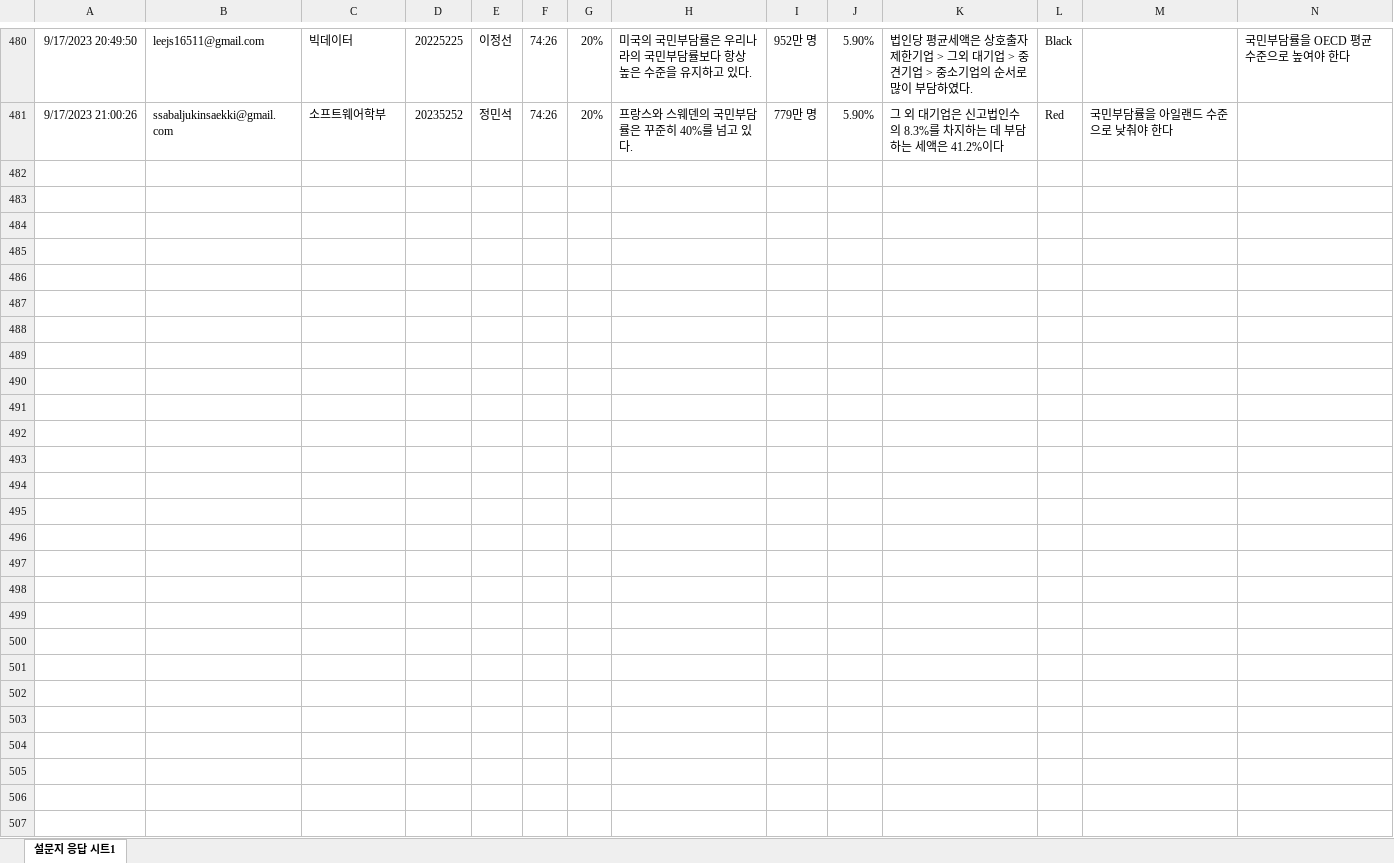
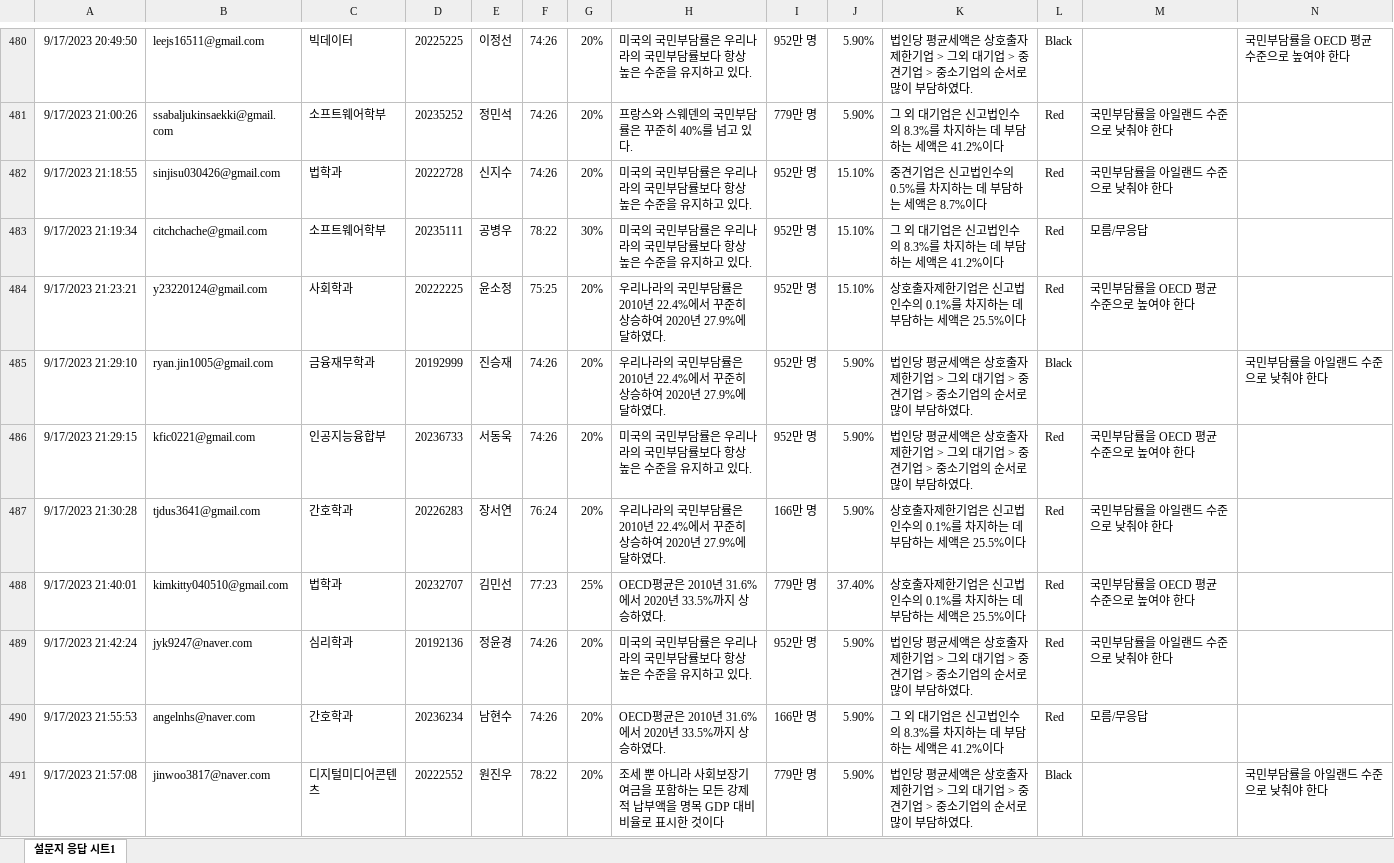
Before and after one commit to kwlee58/class202302, an Excel workbook: data/quiz230911.xlsx, sheet 설문지 응답 시트1, drawn as a sheet; only a part is shown, gaps mark what is left out; values as stored, in another font and other column widths than the file's, no borders; the diff covers the shown part only; the diff names each change by its address in the sheet, - before the commit and + after, or states it on an @@ line.

```diff
--- a/data/quiz230911.xlsx (sheet 설문지 응답 시트1)
+++ b/data/quiz230911.xlsx (sheet 설문지 응답 시트1)
+row 482: 9/17/2023 21:18:55 | sinjisu030426@gmail.com | 법학과 | 20222728 | 신지수 | 74:26 | 20% | 미국의 국민부담률은 우리나라의 국민부담률보다 항상 높은 수준을 유지하고 있다. | 952만 명 | 15.10% | 중견기업은 신고법인수의 0.5%를 차지하는 데 부담하는 세액은 8.7%이다 | Red | 국민부담률을 아일랜드 수준으로 낮춰야 한다
+row 483: 9/17/2023 21:19:34 | citchchache@gmail.com | 소프트웨어학부 | 20235111 | 공병우 | 78:22 | 30% | 미국의 국민부담률은 우리나라의 국민부담률보다 항상 높은 수준을 유지하고 있다. | 952만 명 | 15.10% | 그 외 대기업은 신고법인수의 8.3%를 차지하는 데 부담하는 세액은 41.2%이다 | Red | 모름/무응답
+row 484: 9/17/2023 21:23:21 | y23220124@gmail.com | 사회학과 | 20222225 | 윤소정 | 75:25 | 20% | 우리나라의 국민부담률은 2010년 22.4%에서 꾸준히 상승하여 2020년 27.9%에 달하였다. | 952만 명 | 15.10% | 상호출자제한기업은 신고법인수의 0.1%를 차지하는 데 부담하는 세액은 25.5%이다 | Red | 국민부담률을 OECD 평균 수준으로 높여야 한다
+row 485: 9/17/2023 21:29:10 | ryan.jin1005@gmail.com | 금융재무학과 | 20192999 | 진승재 | 74:26 | 20% | 우리나라의 국민부담률은 2010년 22.4%에서 꾸준히 상승하여 2020년 27.9%에 달하였다. | 952만 명 | 5.90% | 법인당 평균세액은 상호출자제한기업 > 그외 대기업 > 중견기업 > 중소기업의 순서로 많이 부담하였다. | Black |  | 국민부담률을 아일랜드 수준으로 낮춰야 한다
+row 486: 9/17/2023 21:29:15 | kfic0221@gmail.com | 인공지능융합부 | 20236733 | 서동욱 | 74:26 | 20% | 미국의 국민부담률은 우리나라의 국민부담률보다 항상 높은 수준을 유지하고 있다. | 952만 명 | 5.90% | 법인당 평균세액은 상호출자제한기업 > 그외 대기업 > 중견기업 > 중소기업의 순서로 많이 부담하였다. | Red | 국민부담률을 OECD 평균 수준으로 높여야 한다
+row 487: 9/17/2023 21:30:28 | tjdus3641@gmail.com | 간호학과 | 20226283 | 장서연 | 76:24 | 20% | 우리나라의 국민부담률은 2010년 22.4%에서 꾸준히 상승하여 2020년 27.9%에 달하였다. | 166만 명 | 5.90% | 상호출자제한기업은 신고법인수의 0.1%를 차지하는 데 부담하는 세액은 25.5%이다 | Red | 국민부담률을 아일랜드 수준으로 낮춰야 한다
+row 488: 9/17/2023 21:40:01 | kimkitty040510@gmail.com | 법학과 | 20232707 | 김민선 | 77:23 | 25% | OECD평균은 2010년 31.6%에서 2020년 33.5%까지 상승하였다. | 779만 명 | 37.40% | 상호출자제한기업은 신고법인수의 0.1%를 차지하는 데 부담하는 세액은 25.5%이다 | Red | 국민부담률을 OECD 평균 수준으로 높여야 한다
+row 489: 9/17/2023 21:42:24 | jyk9247@naver.com | 심리학과 | 20192136 | 정윤경 | 74:26 | 20% | 미국의 국민부담률은 우리나라의 국민부담률보다 항상 높은 수준을 유지하고 있다. | 952만 명 | 5.90% | 법인당 평균세액은 상호출자제한기업 > 그외 대기업 > 중견기업 > 중소기업의 순서로 많이 부담하였다. | Red | 국민부담률을 아일랜드 수준으로 낮춰야 한다
+row 490: 9/17/2023 21:55:53 | angelnhs@naver.com | 간호학과 | 20236234 | 남현수 | 74:26 | 20% | OECD평균은 2010년 31.6%에서 2020년 33.5%까지 상승하였다. | 166만 명 | 5.90% | 그 외 대기업은 신고법인수의 8.3%를 차지하는 데 부담하는 세액은 41.2%이다 | Red | 모름/무응답
+row 491: 9/17/2023 21:57:08 | jinwoo3817@naver.com | 디지털미디어콘텐츠 | 20222552 | 원진우 | 78:22 | 20% | 조세 뿐 아니라 사회보장기여금을 포함하는 모든 강제적 납부액을 명목 GDP 대비 비율로 표시한 것이다 | 779만 명 | 5.90% | 법인당 평균세액은 상호출자제한기업 > 그외 대기업 > 중견기업 > 중소기업의 순서로 많이 부담하였다. | Black |  | 국민부담률을 아일랜드 수준으로 낮춰야 한다
```
Also changed, not shown: 66 added rows elsewhere in this sheet, data/quiz230911_tmp.xlsx, 13 other files.
